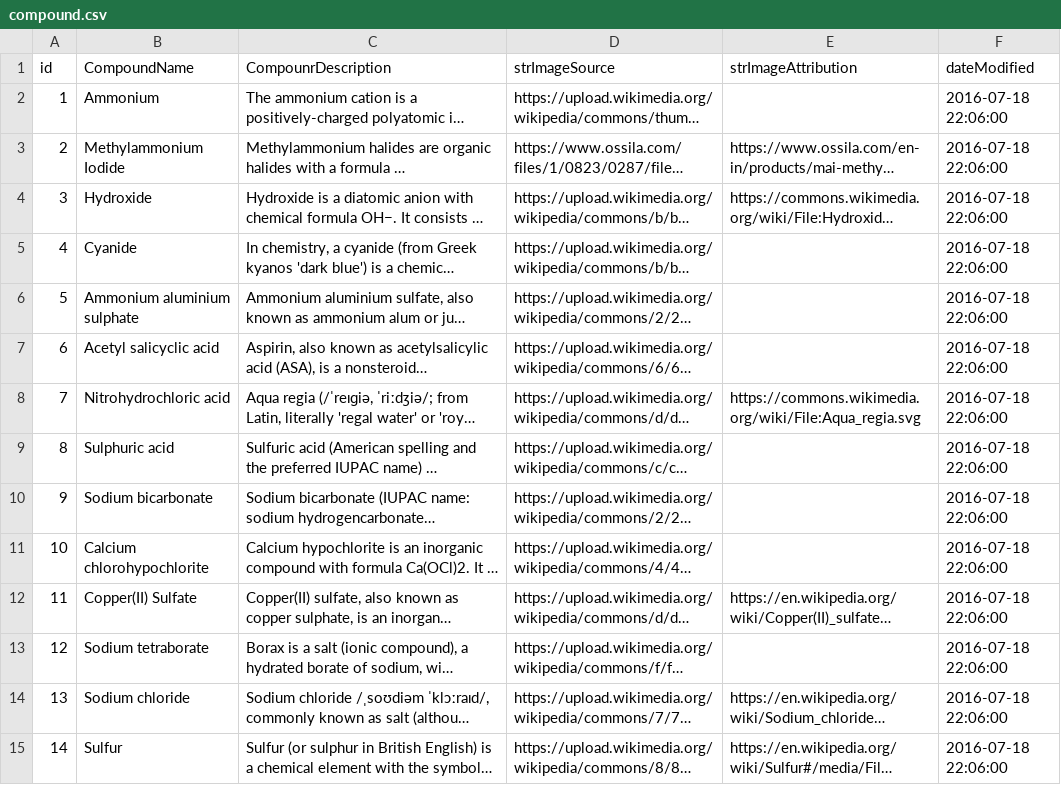
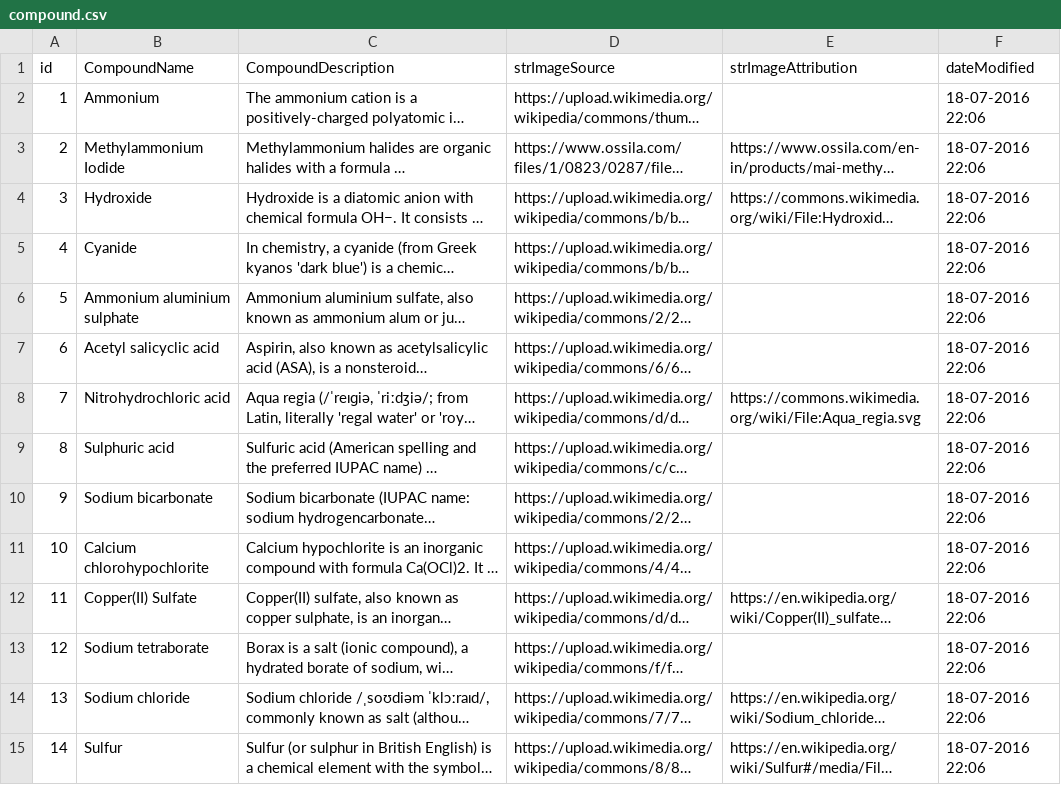
Before and after one commit to sanyam9/Chemical-Compounds, a CSV file: compound.csv, drawn as a sheet; only a part is shown; long unchanged cells end in …; the diff covers the shown part only; the diff names each change by its address in the sheet, - before the commit and + after, or states it on an @@ line.

```diff
--- a/compound.csv
+++ b/compound.csv
-C1: CompounrDescription
+C1: CompoundDescription
-F2:F15 (dateModified): 2016-07-18 22:06:00
+F2:F15 (dateModified): 18-07-2016 22:06
```
Also changed, not shown: 16 edited cells elsewhere in this file, 33 other files.
